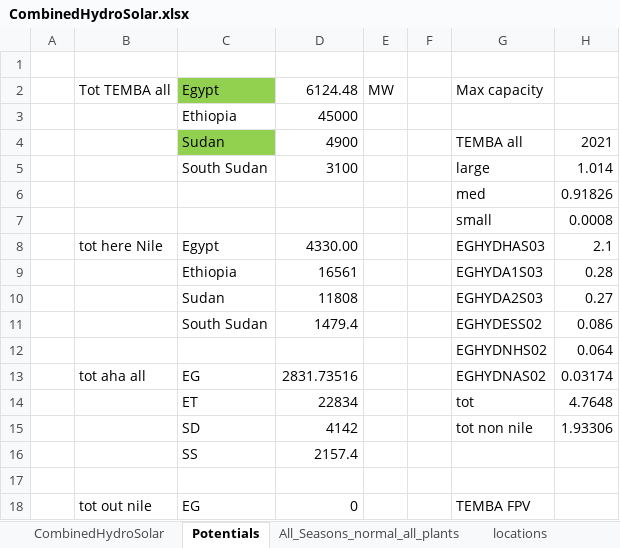
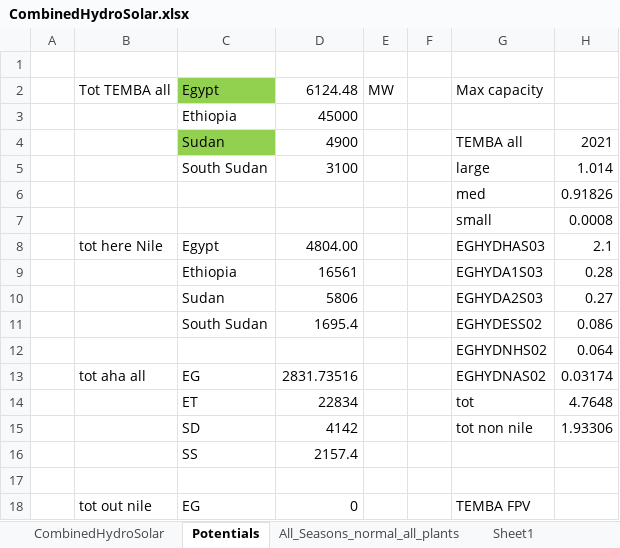
Before and after one commit to apieruzzi/TEMBA_FPV, an Excel workbook: HydroFPV_plants/CombinedTechsCreation/CombinedHydroSolar.xlsx, sheet Potentials, drawn as a sheet; only a part is shown; values as stored, in another font and other column widths than the file's, no borders; the diff names each change by its address in the sheet, - before the commit and + after, or states it on an @@ line.

```diff
--- a/HydroFPV_plants/CombinedTechsCreation/CombinedHydroSolar.xlsx (sheet Potentials)
+++ b/HydroFPV_plants/CombinedTechsCreation/CombinedHydroSolar.xlsx (sheet Potentials)
+sheet tab: Sheet1
-D8: 4330.00
+D8: 4804.00
-D10: 11808
+D10: 5806
-D11: 1479.4
+D11: 1695.4
```
Also changed, not shown: sheet All_Seasons_normal_all_plants, HydroFPV_plants/InputFilesCreation/main/Parameters_hybrid_plants.xlsx, 3 other files.
